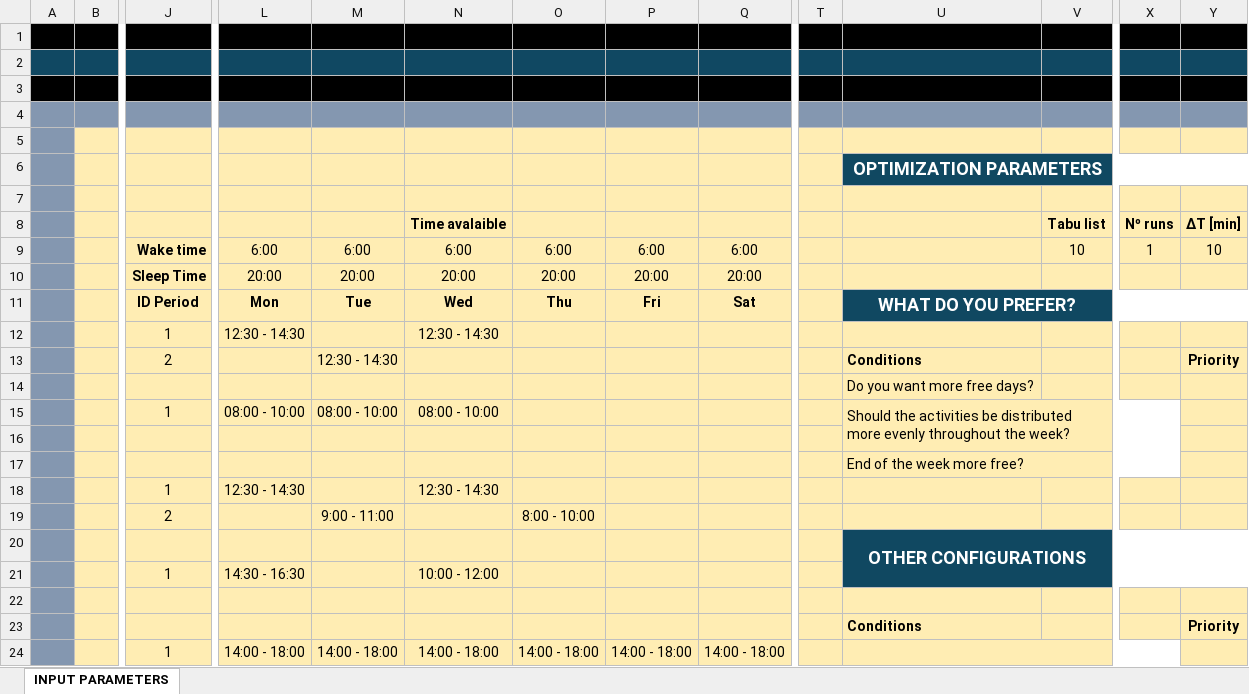
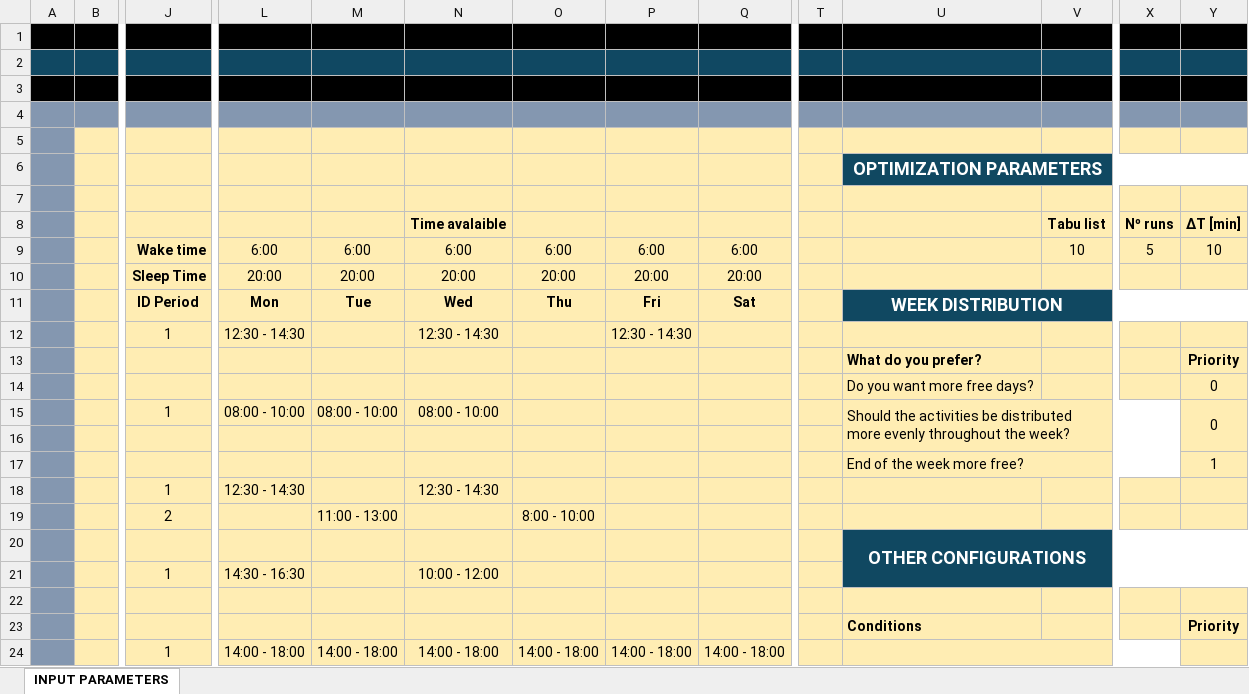
Before and after one commit to pedromaaga/Timetabling, an Excel workbook: InputTable.xlsx, sheet INPUT PARAMETERS, drawn as a sheet; only a part is shown, gaps mark what is left out; values as stored, in another font and other column widths than the file's, no borders; removed rows and columns are numbered as before the commit, all else as after; rows hold the shown columns only; the diff names each change by its address in the sheet, - before the commit and + after, or states it on an @@ line.

```diff
--- a/InputTable.xlsx (sheet INPUT PARAMETERS)
+++ b/InputTable.xlsx (sheet INPUT PARAMETERS)
-X9: 1
+X9: 5
-U11: WHAT DO YOU PREFER?
+U11: WEEK DISTRIBUTION
-P12: (empty)
+P12: 12:30 - 14:30
-row 13:  |  | 2 |  | 12:30 - 14:30 |  |  |  |  |  | Conditions |  |  | Priority
-row 14:  |  |  |  |  |  |  |  |  |  | Do you want more free days?
+row 13:  |  |  |  |  |  |  |  |  |  | What do you prefer? |  |  | Priority
+row 14:  |  |  |  |  |  |  |  |  |  | Do you want more free days? |  |  | 0
-Y15: (empty)
+Y15: 0
+Y15:Y16 merged
-Y17: (empty)
+Y17: 1
-M19: 9:00 - 11:00
+M19: 11:00 - 13:00
```
Also changed, not shown: 6 other files.
